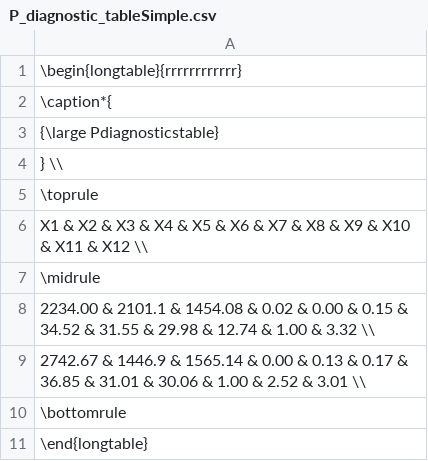
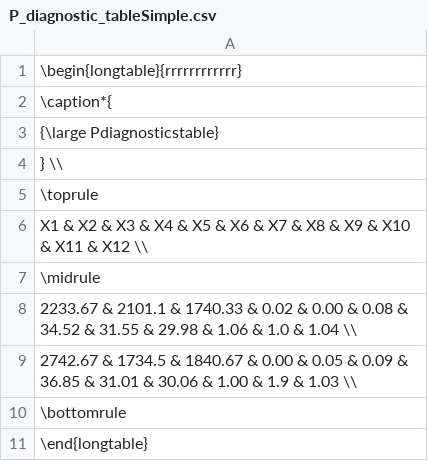
Before and after one commit to laposanti/Ordered-Stochastic-Blockmodel, a CSV file: POMMs/POMM_flex/MCMC/results_small_M/processed/P_diagnostic_tableSimple.csv, drawn as a sheet.

```diff
--- a/POMMs/POMM_flex/MCMC/results_small_M/processed/P_diagnostic_tableSimple.csv
+++ b/POMMs/POMM_flex/MCMC/results_small_M/processed/P_diagnostic_tableSimple.csv
@@ -7,4 +7,4 @@ X1 & X2 & X3 & X4 & X5 & X6 & X7 & X8 & X9 & X10 & X11 & X12 \\
 \midrule
-2234.00 & 2101.1 & 1454.08 & 0.02 & 0.00 & 0.15 & 34.52 & 31.55 & 29.98 & 12.74 & 1.00 & 3.32 \\
-2742.67 & 1446.9 & 1565.14 & 0.00 & 0.13 & 0.17 & 36.85 & 31.01 & 30.06 & 1.00 & 2.52 & 3.01 \\
+2233.67 & 2101.1 & 1740.33 & 0.02 & 0.00 & 0.08 & 34.52 & 31.55 & 29.98 & 1.06 & 1.0 & 1.04 \\
+2742.67 & 1734.5 & 1840.67 & 0.00 & 0.05 & 0.09 & 36.85 & 31.01 & 30.06 & 1.00 & 1.9 & 1.03 \\
 \bottomrule
```
Also changed, not shown: POMMs/POMM_flex/MCMC/results_small_M/processed/P_diagnostic_tablePOMM.csv, POMMs/POMM_flex/MCMC/results_small_M/processed/z_diagnostic_tablePOMM.csv, 13 other files.
